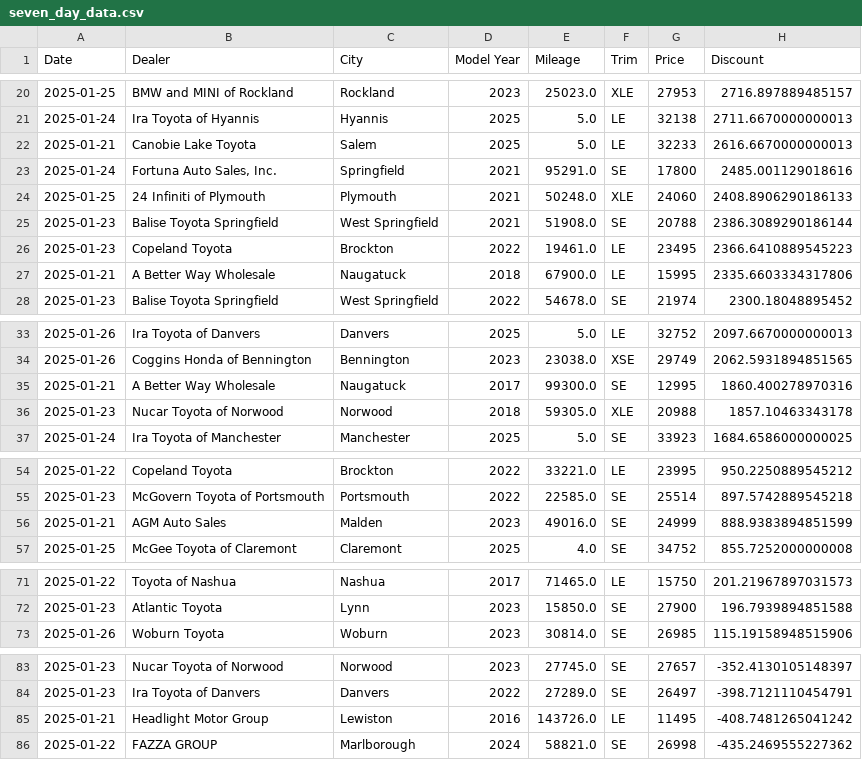
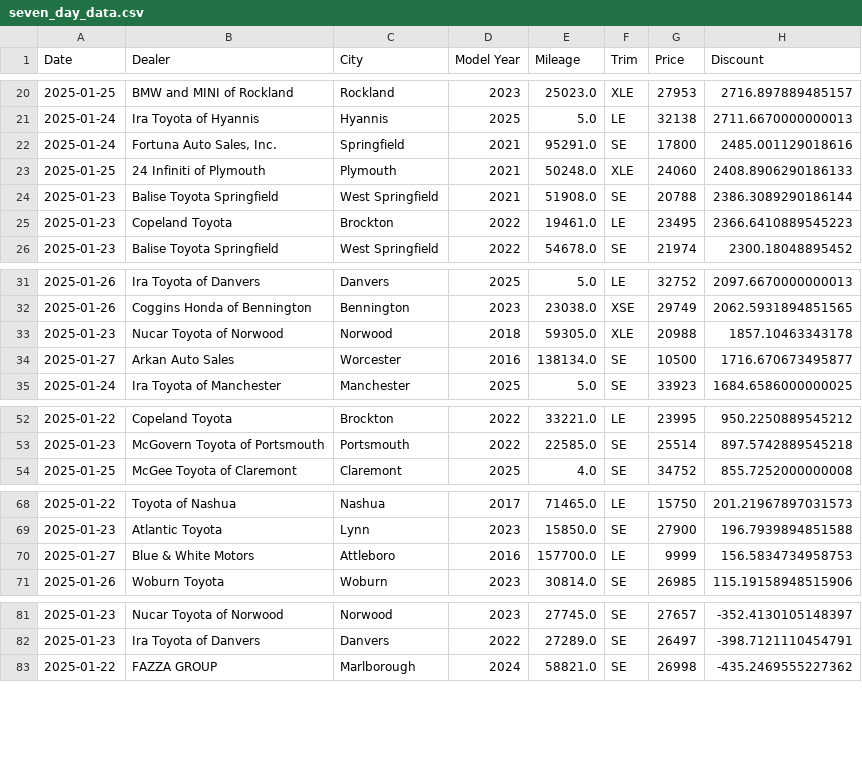
Before and after one commit to MMel099/UsedCarPricer, a CSV file: data/seven_day_data.csv, drawn as a sheet; only a part is shown, gaps mark what is left out; removed rows and columns are numbered as before the commit, all else as after; the diff covers the shown part only; the diff names each change by its address in the sheet, - before the commit and + after, or states it on an @@ line.

```diff
--- a/data/seven_day_data.csv
+++ b/data/seven_day_data.csv
-row 22: 2025-01-21 | Canobie Lake Toyota | Salem | 2025 | 5.0 | LE | 32233 | 2616.6670000000013
-row 27: 2025-01-21 | A Better Way Wholesale | Naugatuck | 2018 | 67900.0 | LE | 15995 | 2335.6603334317806
-row 35: 2025-01-21 | A Better Way Wholesale | Naugatuck | 2017 | 99300.0 | SE | 12995 | 1860.400278970316
+row 34: 2025-01-27 | Arkan Auto Sales | Worcester | 2016 | 138134.0 | SE | 10500 | 1716.670673495877
-row 56: 2025-01-21 | AGM Auto Sales | Malden | 2023 | 49016.0 | SE | 24999 | 888.9383894851599
+row 70: 2025-01-27 | Blue & White Motors | Attleboro | 2016 | 157700.0 | LE | 9999 | 156.5834734958753
-row 85: 2025-01-21 | Headlight Motor Group | Lewiston | 2016 | 143726.0 | LE | 11495 | -408.7481265041242
```
Also changed, not shown: 1 added row and 2 removed rows elsewhere in this file, data/daily_stats.csv, data/master_data.csv, 3 other files.
